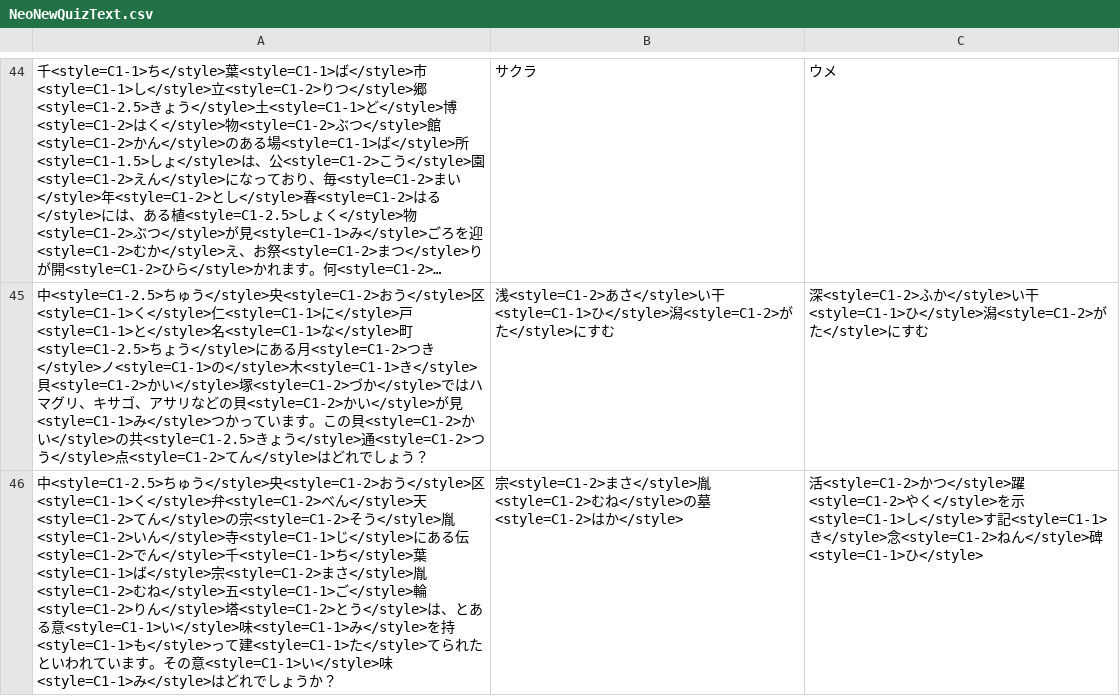
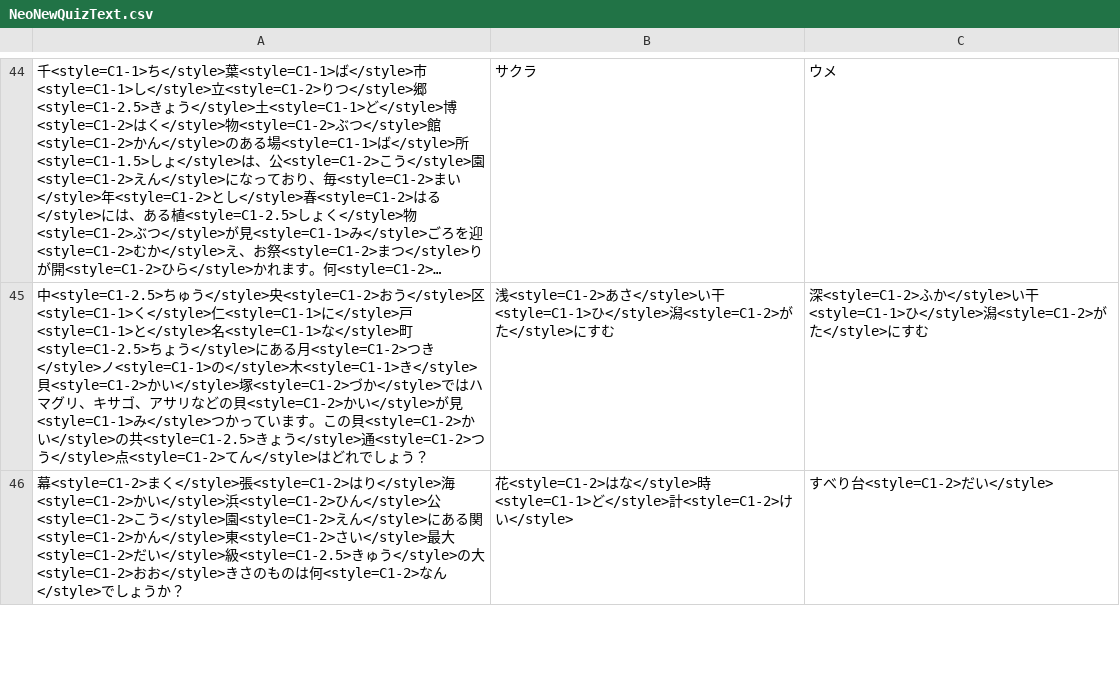
Before and after one commit to kuroinu0330/ChibaSearch, a CSV file: Assets/Resources/CSV/NeoNewQuizText.csv, drawn as a sheet; only a part is shown, gaps mark what is left out; long unchanged cells end in …; removed rows and columns are numbered as before the commit, all else as after; the diff covers the shown part only; the diff names each change by its address in the sheet, - before the commit and + after, or states it on an @@ line.

```diff
--- a/Assets/Resources/CSV/NeoNewQuizText.csv
+++ b/Assets/Resources/CSV/NeoNewQuizText.csv
-row 46: 中<style=C1-2.5>ちゅう</style>央<style=C1-2>おう</style>区<style=C1-1>く</style>弁<style=C1-2>べん</style>天<style=C1-2>てん</style>の宗<style=C1-2>そう</style>胤<style=C1-2>いん</style>寺<style=C1-1>じ</style>にある伝<style=C1-2>でん</style>千<style=C1-1>ち</style>葉<style=C1-1>ば</style>宗<style=C1-2>まさ</style>胤<style=C1-2>むね</style>五<style=C1-1>ご</style>輪<style=C1-2>りん</style>塔<style=C1-2>とう</style>は、とある意<style=C1-1>い</style>味<style=C1-1>み</style>を持<style=C1-1>も</style>って建<style=C1-1>た</style>てられたといわれています。その意<style=C1-1>い</style>味<style=C1-1>み</style>はどれでしょうか？ | 宗<style=C1-2>まさ</style>胤<style=C1-2>むね</style>の墓<style=C1-2>はか</style> | 活<style=C1-2>かつ</style>躍<style=C1-2>やく</style>を示<style=C1-1>し</style>す記<style=C1-1>き</style>念<style=C1-2>ねん</style>碑<style=C1-1>ひ</style>
+row 46: 幕<style=C1-2>まく</style>張<style=C1-2>はり</style>海<style=C1-2>かい</style>浜<style=C1-2>ひん</style>公<style=C1-2>こう</style>園<style=C1-2>えん</style>にある関<style=C1-2>かん</style>東<style=C1-2>さい</style>最大<style=C1-2>だい</style>級<style=C1-2.5>きゅう</style>の大<style=C1-2>おお</style>きさのものは何<style=C1-2>なん</style>でしょうか？ | 花<style=C1-2>はな</style>時<style=C1-1>ど</style>計<style=C1-2>けい</style> | すべり台<style=C1-2>だい</style>
```
Also changed, not shown: 3 edited cells elsewhere in this file, Assets/Resources/CSV/QuizBackUp.Vol.2 1.csv, 35 other files.
